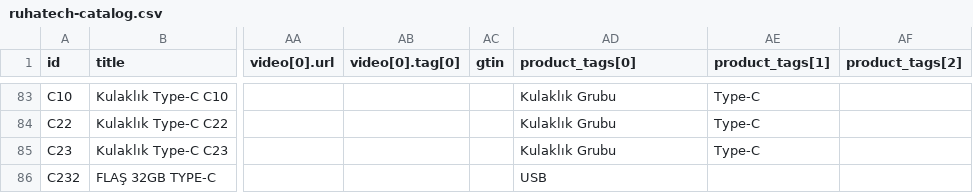
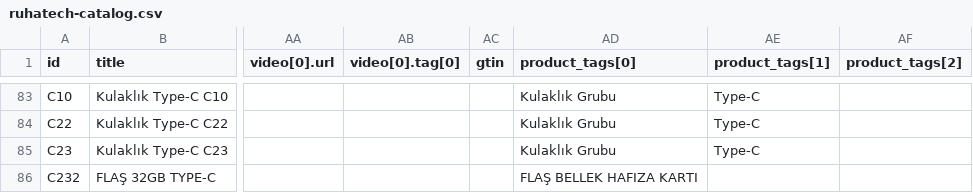
Before and after one commit to bulentkeskiner/RuhaTechKatalog, a CSV file: ruhatech-catalog.csv, drawn as a sheet; only a part is shown, gaps mark what is left out; the diff covers the shown part only; the diff names each change by its address in the sheet, - before the commit and + after, or states it on an @@ line.

```diff
--- a/ruhatech-catalog.csv
+++ b/ruhatech-catalog.csv
-AD86 (product_tags[0]): USB
+AD86 (product_tags[0]): FLAŞ BELLEK HAFIZA KARTI
```
Also changed, not shown: 1 added row and 4 edited cells elsewhere in this file.
